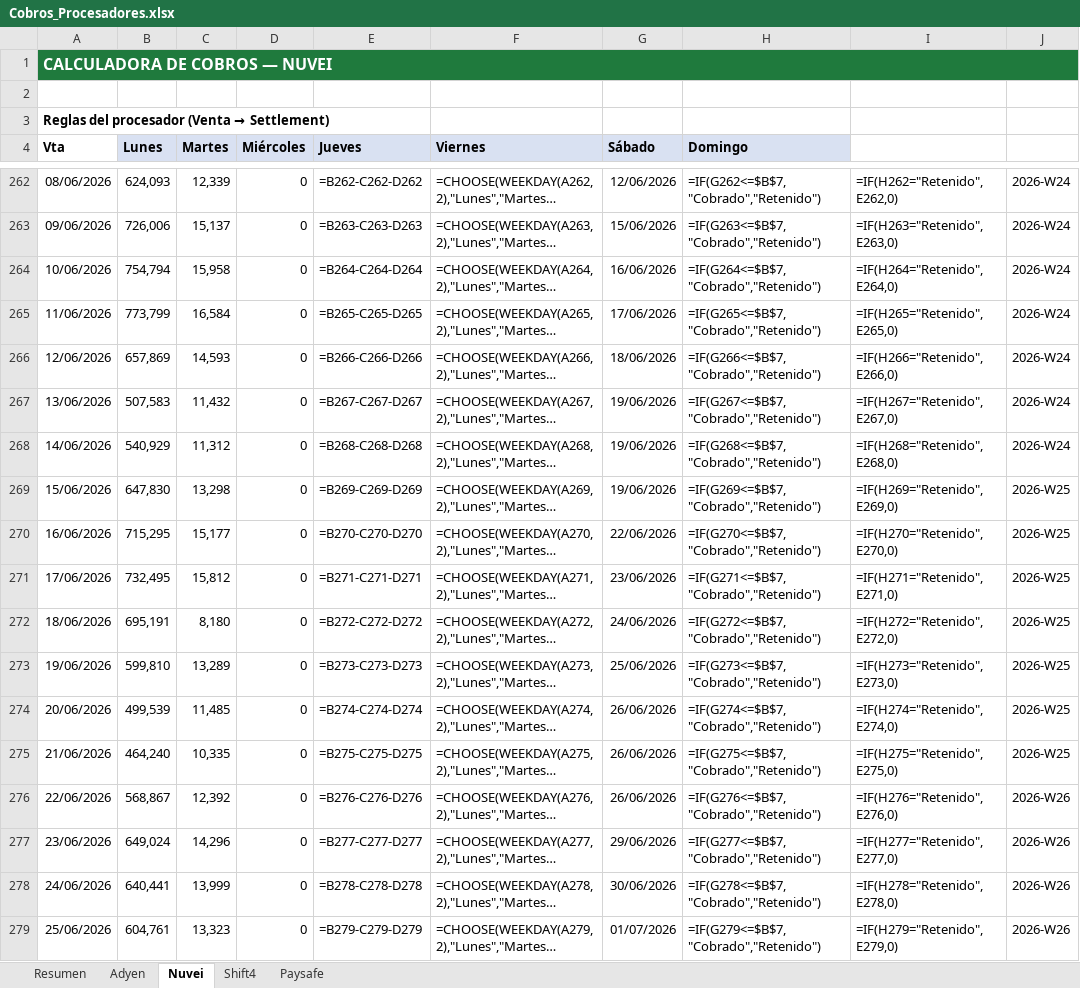
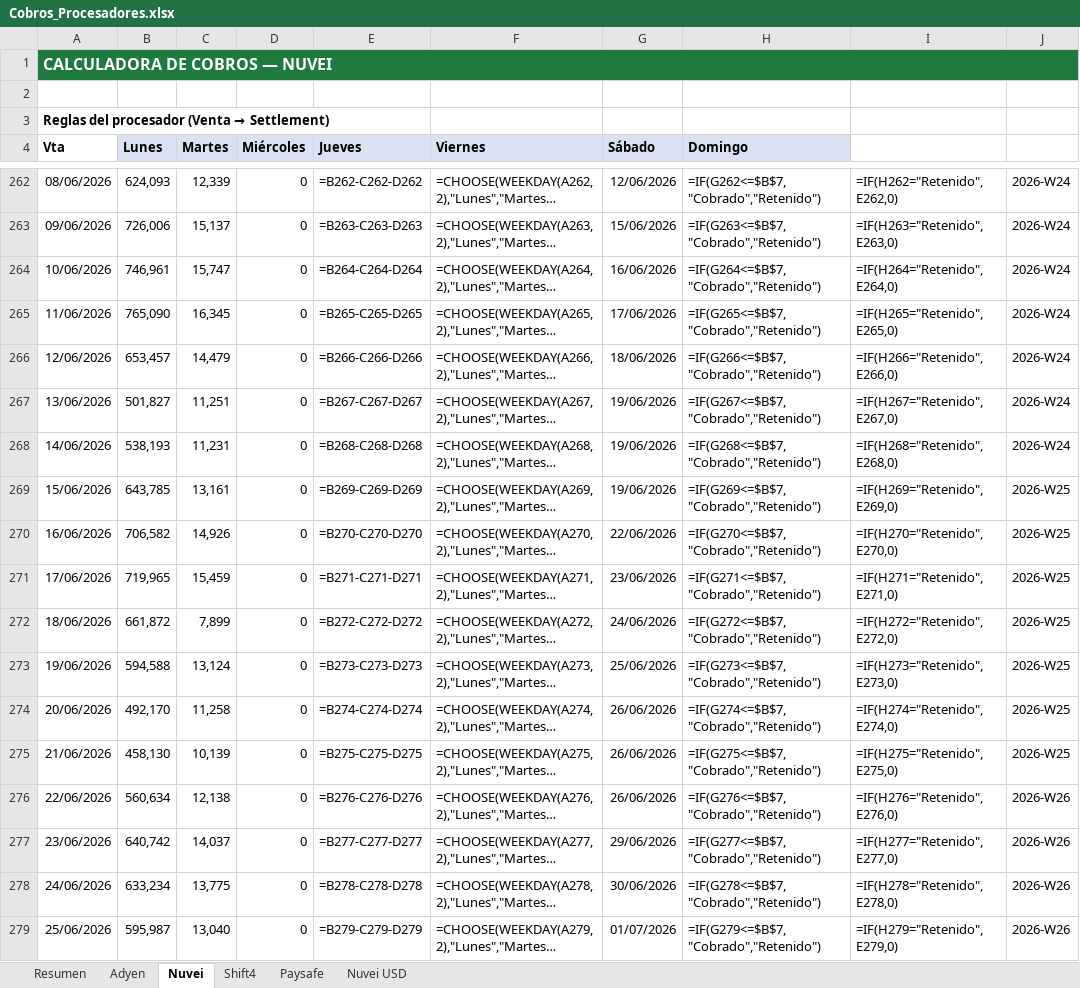
Before and after one commit to mtiagconsulting-cyber/entrenadorpersonal, an Excel workbook: Cobros_Procesadores.xlsx, sheet Nuvei, drawn as a sheet; only a part is shown, gaps mark what is left out; long unchanged cells end in …; values as stored, in another font and other column widths than the file's, no borders; formulas without a stored value are shown as written; the diff covers the shown part only; the diff names each change by its address in the sheet, - before the commit and + after, or states it on an @@ line.

```diff
--- a/Cobros_Procesadores.xlsx (sheet Nuvei)
+++ b/Cobros_Procesadores.xlsx (sheet Nuvei)
+sheet tab: Nuvei USD
-B264 (Lunes): 754,794
+B264 (Lunes): 746,961
-C264 (Martes): 15,958
+C264 (Martes): 15,747
-B265 (Lunes): 773,799
+B265 (Lunes): 765,090
-C265 (Martes): 16,584
+C265 (Martes): 16,345
-B266 (Lunes): 657,869
+B266 (Lunes): 653,457
-C266 (Martes): 14,593
+C266 (Martes): 14,479
-B267 (Lunes): 507,583
+B267 (Lunes): 501,827
-C267 (Martes): 11,432
+C267 (Martes): 11,251
-B268 (Lunes): 540,929
+B268 (Lunes): 538,193
-C268 (Martes): 11,312
+C268 (Martes): 11,231
-B269 (Lunes): 647,830
+B269 (Lunes): 643,785
-C269 (Martes): 13,298
+C269 (Martes): 13,161
-B270 (Lunes): 715,295
+B270 (Lunes): 706,582
-C270 (Martes): 15,177
+C270 (Martes): 14,926
-B271 (Lunes): 732,495
+B271 (Lunes): 719,965
-C271 (Martes): 15,812
+C271 (Martes): 15,459
-B272 (Lunes): 695,191
+B272 (Lunes): 661,872
-C272 (Martes): 8,180
+C272 (Martes): 7,899
-B273 (Lunes): 599,810
+B273 (Lunes): 594,588
-C273 (Martes): 13,289
+C273 (Martes): 13,124
-B274 (Lunes): 499,539
+B274 (Lunes): 492,170
-C274 (Martes): 11,485
+C274 (Martes): 11,258
-B275 (Lunes): 464,240
+B275 (Lunes): 458,130
-C275 (Martes): 10,335
+C275 (Martes): 10,139
-B276 (Lunes): 568,867
+B276 (Lunes): 560,634
-C276 (Martes): 12,392
+C276 (Martes): 12,138
-B277 (Lunes): 649,024
+B277 (Lunes): 640,742
-C277 (Martes): 14,296
+C277 (Martes): 14,037
-B278 (Lunes): 640,441
+B278 (Lunes): 633,234
-C278 (Martes): 13,999
+C278 (Martes): 13,775
-B279 (Lunes): 604,761
+B279 (Lunes): 595,987
-C279 (Martes): 13,323
+C279 (Martes): 13,040
```
Also changed, not shown: 34 edited cells elsewhere in this sheet, sheet Resumen.
